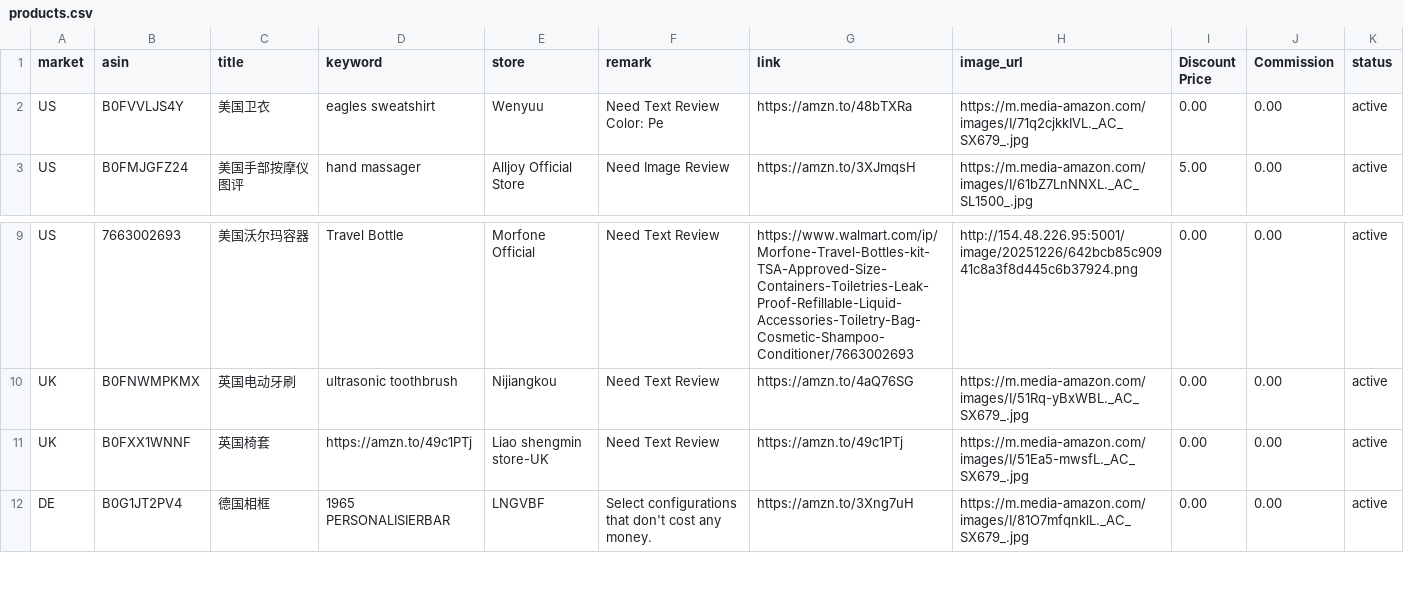
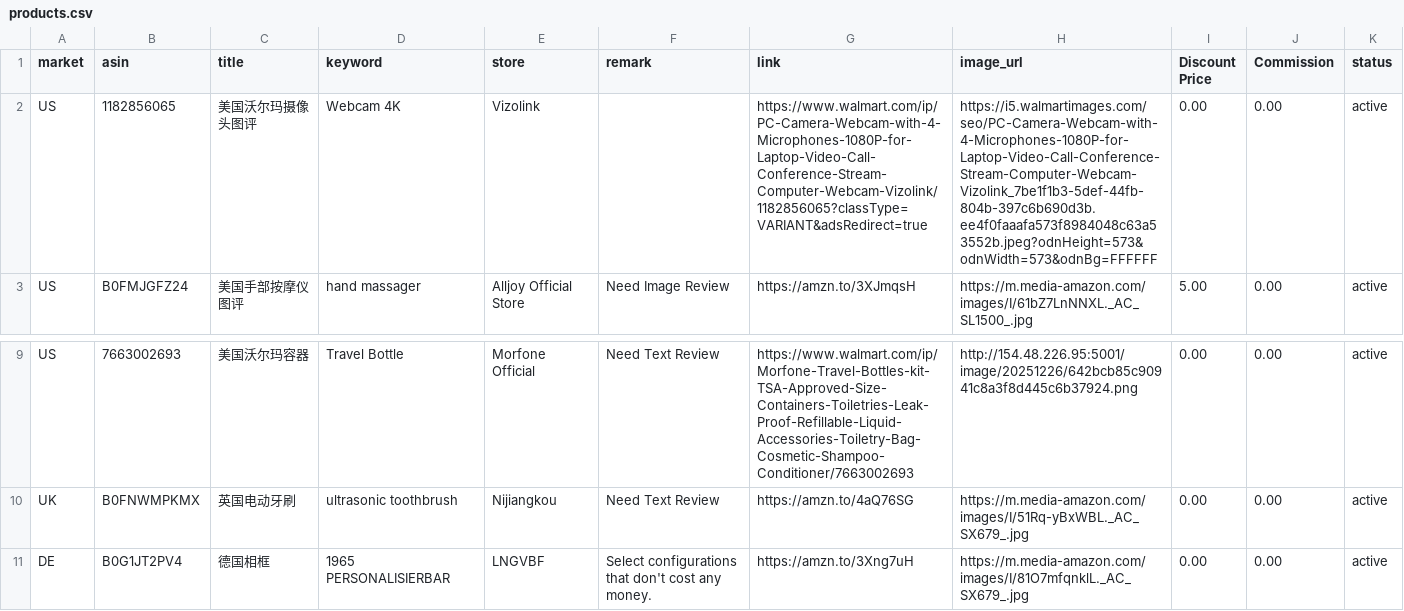
Before and after one commit to dalemy-1/ceshi, a CSV file: products.csv, drawn as a sheet; only a part is shown, gaps mark what is left out.

```diff
--- a/products.csv
+++ b/products.csv
@@ -1,4 +1,3 @@
 market,asin,title,keyword,store,remark,link,image_url,Discount Price,Commission,status
-US,B0FVVLJS4Y,美国卫衣,eagles sweatshirt,Wenyuu,"Need Text Review
-Color: Pe",https://amzn.to/48bTXRa,https://m.media-amazon.com/images/I/71q2cjkkIVL._AC_SX679_.jpg,0.00,0.00,active
+US,1182856065,美国沃尔玛摄像头图评,Webcam 4K,Vizolink,,https://www.walmart.com/ip/PC-Camera-Webcam-with-4-Microphones-1080P-for-Laptop-Video-Call-Conference-Stream-Computer-Webcam-Vizolink/1182856065?classType=VARIANT&adsRedirect=true,https://i5.walmartimages.com/seo/PC-Camera-Webcam-with-4-Microphones-1080P-for-Laptop-Video-Call-Conference-Stream-Computer-Webcam-Vizolink_7be1f1b3-5def-44fb-804b-397c6b690d3b.ee4f0faaafa573f8984048c63a53552b.jpeg?odnHeight=573&odnWidth=573&odnBg=FFFFFF,0.00,0.00,active
 US,B0FMJGFZ24,美国手部按摩仪图评,"hand massager ",Alljoy Official Store,Need Image Review,https://amzn.to/3XJmqsH,https://m.media-amazon.com/images/I/61bZ7LnNNXL._AC_SL1500_.jpg,5.00,0.00,active
@@ -12,3 +11,2 @@ US,7663002693,美国沃尔玛容器,Travel Bottle,Morfone Official,Need Text Rev
 UK,B0FNWMPKMX,英国电动牙刷,ultrasonic toothbrush,Nijiangkou,Need Text Review,https://amzn.to/4aQ76SG,https://m.media-amazon.com/images/I/51Rq-yBxWBL._AC_SX679_.jpg,0.00,0.00,active
-UK,B0FXX1WNNF,英国椅套,https://amzn.to/49c1PTj,Liao shengmin store-UK,Need Text Review,https://amzn.to/49c1PTj,https://m.media-amazon.com/images/I/51Ea5-mwsfL._AC_SX679_.jpg,0.00,0.00,active
 DE,B0G1JT2PV4,德国相框,1965 PERSONALISIERBAR," LNGVBF",Select configurations that don't cost any money.,https://amzn.to/3Xng7uH,https://m.media-amazon.com/images/I/81O7mfqnklL._AC_SX679_.jpg,0.00,0.00,active
```
Also changed, not shown: 1 other file.
